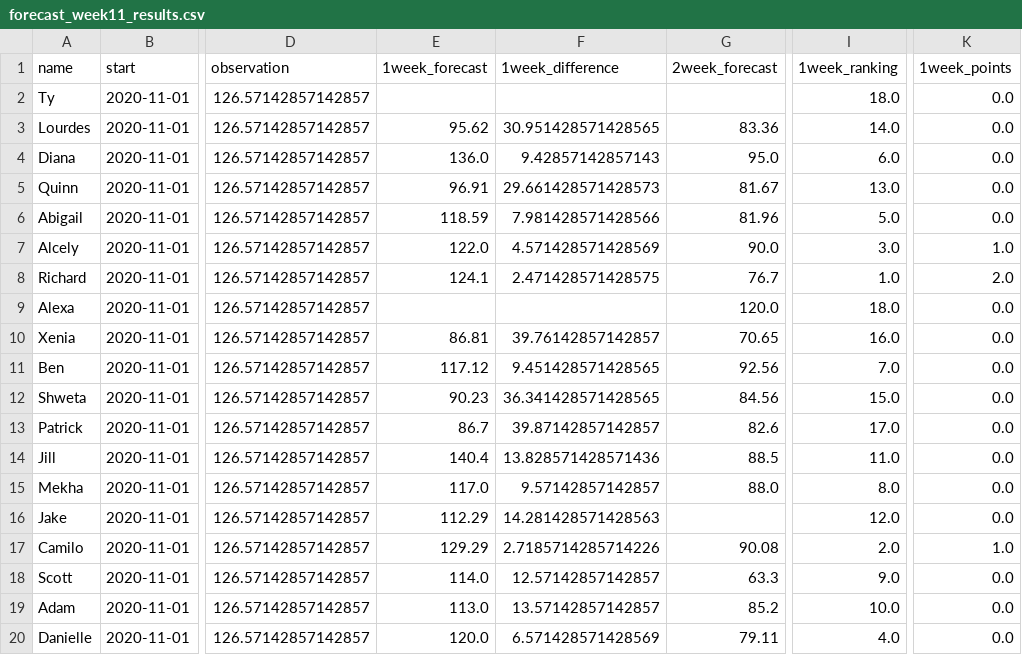
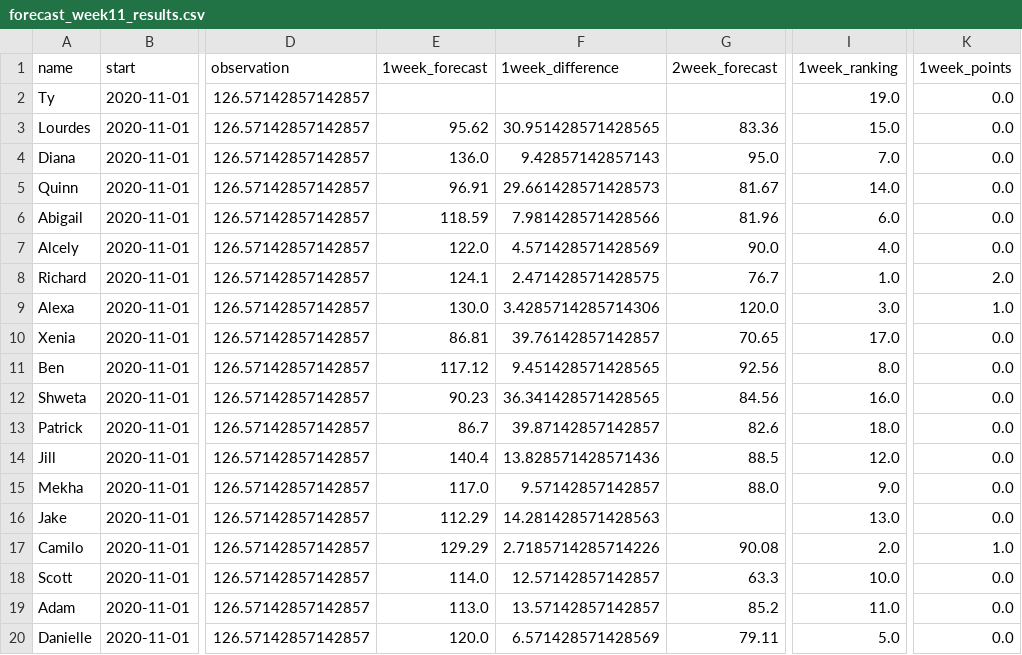
Before and after one commit to HAS-Tools-Fall2020/forecasting, a CSV file: weekly_results/forecast_week11_results.csv, drawn as a sheet; only a part is shown, gaps mark what is left out; the diff names each change by its address in the sheet, - before the commit and + after, or states it on an @@ line.

```diff
--- a/weekly_results/forecast_week11_results.csv
+++ b/weekly_results/forecast_week11_results.csv
-I2 (1week_ranking): 18.0
+I2 (1week_ranking): 19.0
-I3 (1week_ranking): 14.0
+I3 (1week_ranking): 15.0
-I4 (1week_ranking): 6.0
+I4 (1week_ranking): 7.0
-I5 (1week_ranking): 13.0
+I5 (1week_ranking): 14.0
-I6 (1week_ranking): 5.0
+I6 (1week_ranking): 6.0
-I7 (1week_ranking): 3.0
+I7 (1week_ranking): 4.0
-K7 (1week_points): 1.0
+K7 (1week_points): 0.0
-E9 (1week_forecast): (empty)
+E9 (1week_forecast): 130.0
-F9 (1week_difference): (empty)
+F9 (1week_difference): 3.4285714285714306
-I9 (1week_ranking): 18.0
+I9 (1week_ranking): 3.0
-K9 (1week_points): 0.0
+K9 (1week_points): 1.0
-I10 (1week_ranking): 16.0
+I10 (1week_ranking): 17.0
-I11 (1week_ranking): 7.0
+I11 (1week_ranking): 8.0
-I12 (1week_ranking): 15.0
+I12 (1week_ranking): 16.0
-I13 (1week_ranking): 17.0
+I13 (1week_ranking): 18.0
-I14 (1week_ranking): 11.0
+I14 (1week_ranking): 12.0
-I15 (1week_ranking): 8.0
+I15 (1week_ranking): 9.0
-I16 (1week_ranking): 12.0
+I16 (1week_ranking): 13.0
-I18 (1week_ranking): 9.0
+I18 (1week_ranking): 10.0
-I19 (1week_ranking): 10.0
+I19 (1week_ranking): 11.0
-I20 (1week_ranking): 4.0
+I20 (1week_ranking): 5.0
```
Also changed, not shown: weekly_results/score_details.csv, weekly_results/scoreboard.csv, 3 other files.
